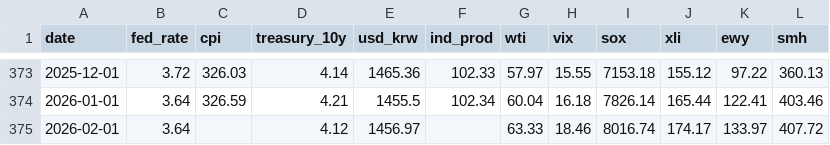
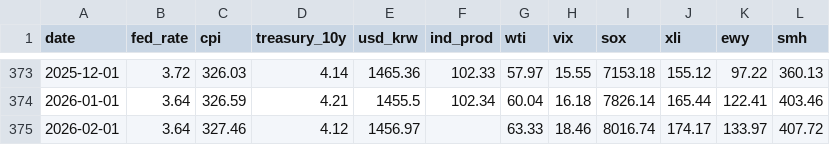
Before and after one commit to shj7972/stockinsight, a CSV file: static/economic_indicators.csv, drawn as a sheet; only a part is shown, gaps mark what is left out.

```diff
--- a/static/economic_indicators.csv
+++ b/static/economic_indicators.csv
@@ -374,2 +374,2 @@ date,fed_rate,cpi,treasury_10y,usd_krw,ind_prod,wti,vix,sox,xli,ewy,smh
 2026-01-01,3.64,326.59,4.21,1455.5,102.34,60.04,16.18,7826.14,165.44,122.41,403.46
-2026-02-01,3.64,,4.12,1456.97,,63.33,18.46,8016.74,174.17,133.97,407.72
+2026-02-01,3.64,327.46,4.12,1456.97,,63.33,18.46,8016.74,174.17,133.97,407.72
```
